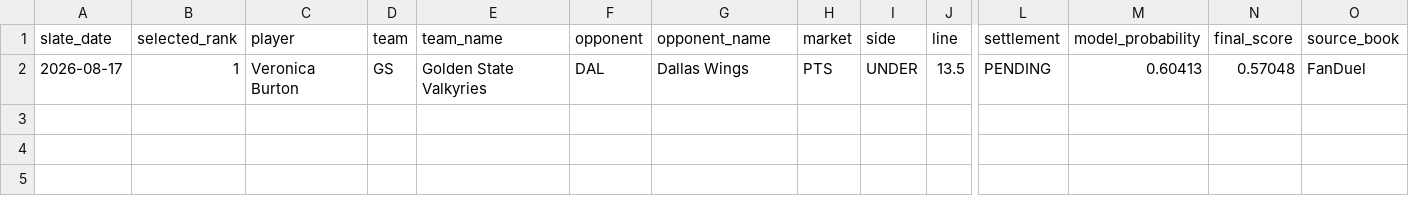
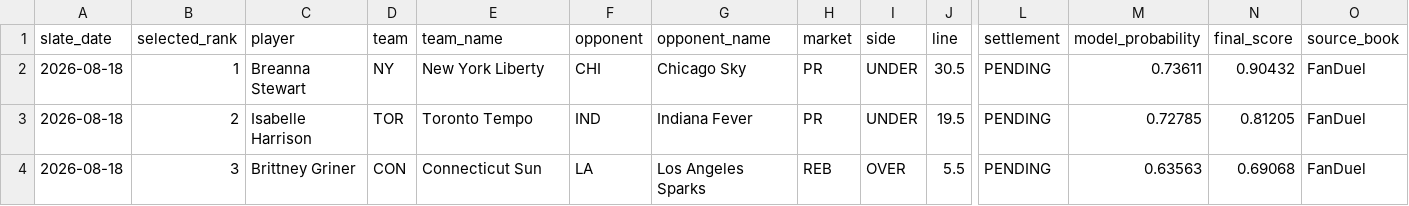
Before and after one commit to testqgw/SCP, a CSV file: wnba/output/current-settlement.csv, drawn as a sheet; only a part is shown, gaps mark what is left out; removed rows and columns are numbered as before the commit, all else as after; rows hold the shown columns only; the diff names each change by its address in the sheet, - before the commit and + after, or states it on an @@ line.

```diff
--- a/wnba/output/current-settlement.csv
+++ b/wnba/output/current-settlement.csv
-row 2: 2026-08-17 | 1 | Veronica Burton | GS | Golden State Valkyries | DAL | Dallas Wings | PTS | UNDER | 13.5 | PENDING | 0.60413 | 0.57048 | FanDuel
+row 2: 2026-08-18 | 1 | Breanna Stewart | NY | New York Liberty | CHI | Chicago Sky | PR | UNDER | 30.5 | PENDING | 0.73611 | 0.90432 | FanDuel
+row 3: 2026-08-18 | 2 | Isabelle Harrison | TOR | Toronto Tempo | IND | Indiana Fever | PR | UNDER | 19.5 | PENDING | 0.72785 | 0.81205 | FanDuel
+row 4: 2026-08-18 | 3 | Brittney Griner | CON | Connecticut Sun | LA | Los Angeles Sparks | REB | OVER | 5.5 | PENDING | 0.63563 | 0.69068 | FanDuel
```
Also changed, not shown: wnba/output/current-card.csv, 13 other files.
